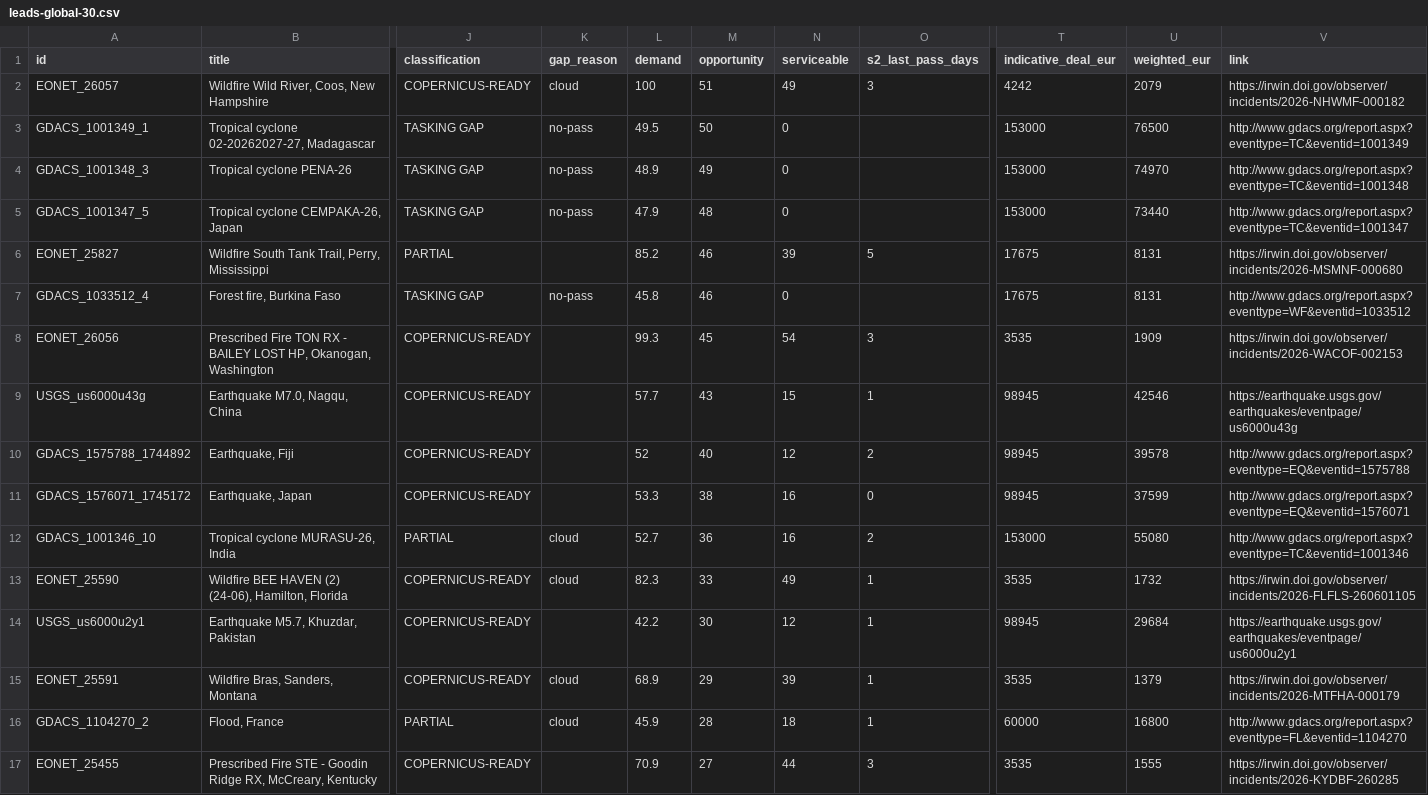
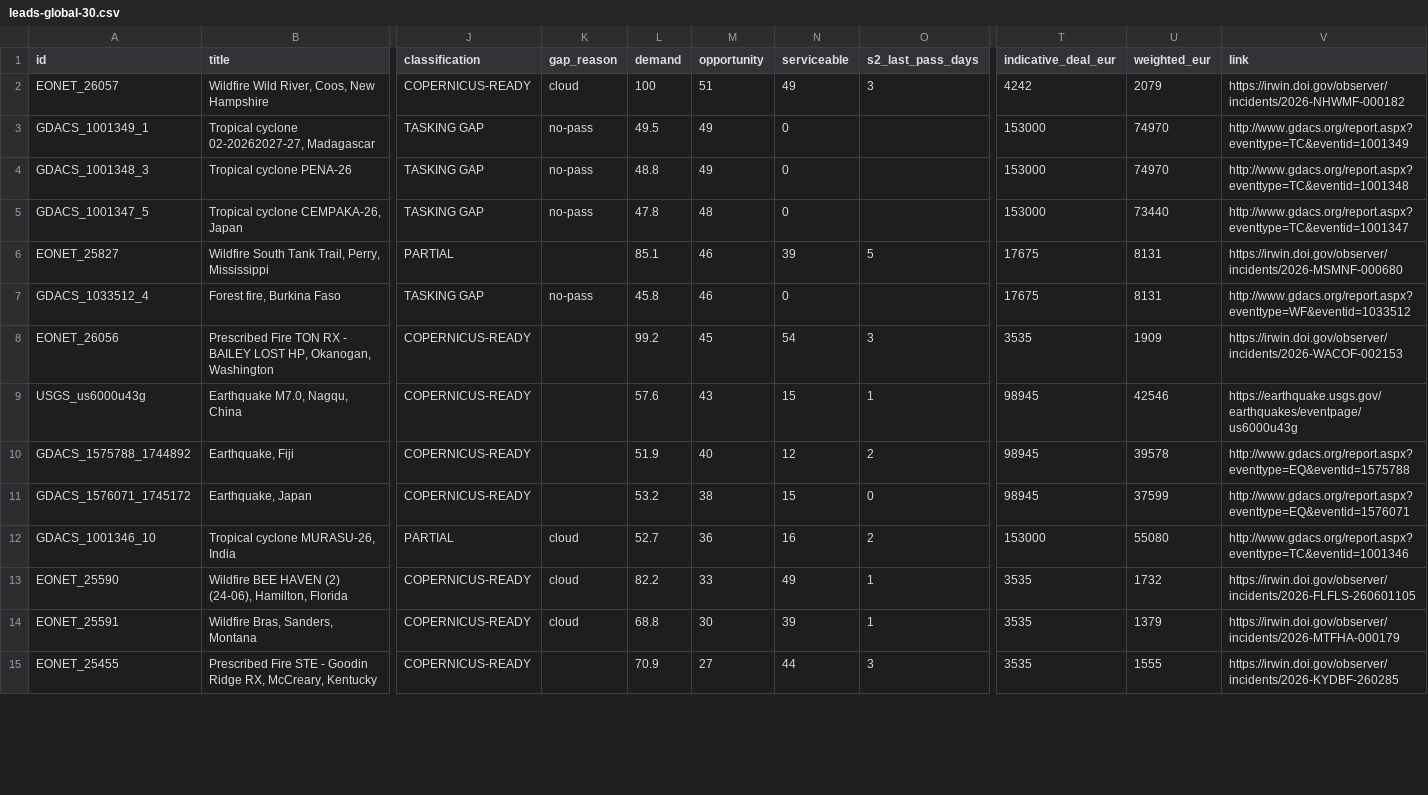
Before and after one commit to dchichorro/terrasignal, a CSV file: public/data/leads-global-30.csv, drawn as a sheet; only a part is shown, gaps mark what is left out; removed rows and columns are numbered as before the commit, all else as after; rows hold the shown columns only; the diff covers the shown part only; the diff names each change by its address in the sheet, - before the commit and + after, or states it on an @@ line.

```diff
--- a/public/data/leads-global-30.csv
+++ b/public/data/leads-global-30.csv
-M3 (opportunity): 50
+M3 (opportunity): 49
-U3 (weighted_eur): 76500
+U3 (weighted_eur): 74970
-L4 (demand): 48.9
+L4 (demand): 48.8
-L5 (demand): 47.9
+L5 (demand): 47.8
-L6 (demand): 85.2
+L6 (demand): 85.1
-L8 (demand): 99.3
+L8 (demand): 99.2
-L9 (demand): 57.7
+L9 (demand): 57.6
-L10 (demand): 52
+L10 (demand): 51.9
-L11 (demand): 53.3
+L11 (demand): 53.2
-N11 (serviceable): 16
+N11 (serviceable): 15
-L13 (demand): 82.3
+L13 (demand): 82.2
-row 14: USGS_us6000u2y1 | Earthquake M5.7, Khuzdar, Pakistan | COPERNICUS-READY |  | 42.2 | 30 | 12 | 1 | 98945 | 29684 | https://earthquake.usgs.gov/earthquakes/eventpage/us6000u2y1
-L14 (demand): 68.9
+L14 (demand): 68.8
-M14 (opportunity): 29
+M14 (opportunity): 30
-row 16: GDACS_1104270_2 | Flood, France | PARTIAL | cloud | 45.9 | 28 | 18 | 1 | 60000 | 16800 | http://www.gdacs.org/report.aspx?eventtype=FL&eventid=1104270
```
Also changed, not shown: 4 added rows, 2 removed rows and 7 edited cells elsewhere in this file, public/data/leads-eu-30.csv, public/data/leads-eu-45.csv, 11 other files.
